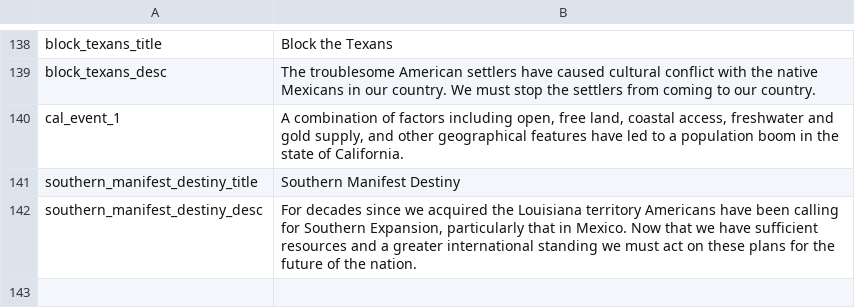
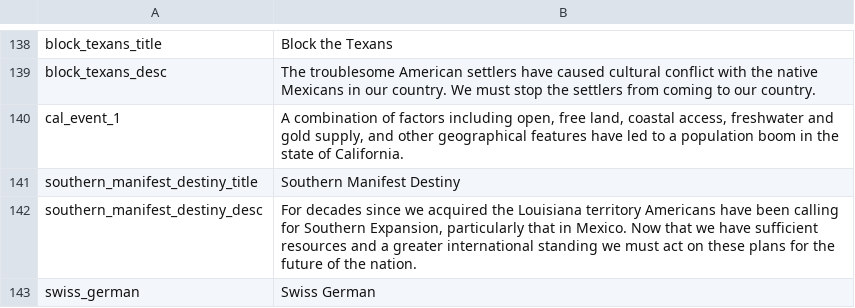
Before and after one commit to Char3/A-Stronger-Revolution, a CSV file: A Stronger Revolution/localisation/00_ASR_localization.csv, drawn as a sheet; only a part is shown, gaps mark what is left out.

Commit message:
Add files via upload

```diff
--- a/A Stronger Revolution/localisation/00_ASR_localization.csv
+++ b/A Stronger Revolution/localisation/00_ASR_localization.csv
@@ -142 +142,2 @@ southern_manifest_destiny_title;Southern Manifest Destiny;
 southern_manifest_destiny_desc;For decades since we acquired the Louisiana territory Americans have been calling for Southern Expansion, particularly that in Mexico. Now that we have sufficient resources and a greater international standing we must act on these plans for the future of the nation.;
+swiss_german;Swiss German;
```
